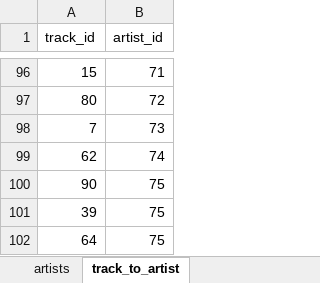
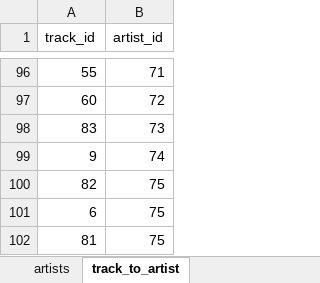
Before and after one commit to betabites/csi-music-website, an Excel workbook: data_files/data_integrity.xlsx, sheet track_to_artist, drawn as a sheet; only a part is shown, gaps mark what is left out; values as stored, in another font and other column widths than the file's, no borders; the diff covers the shown part only; the diff names each change by its address in the sheet, - before the commit and + after, or states it on an @@ line.

```diff
--- a/data_files/data_integrity.xlsx (sheet track_to_artist)
+++ b/data_files/data_integrity.xlsx (sheet track_to_artist)
-A96 (track_id): 15
+A96 (track_id): 55
-A97 (track_id): 80
+A97 (track_id): 60
-A98 (track_id): 7
+A98 (track_id): 83
-A99 (track_id): 62
+A99 (track_id): 9
-A100 (track_id): 90
+A100 (track_id): 82
-A101 (track_id): 39
+A101 (track_id): 6
-A102 (track_id): 64
+A102 (track_id): 81
```
Also changed, not shown: 54 added rows, 54 removed rows and 33 edited cells elsewhere in this sheet, sheet tracks, sheet music_to_playlist, formulas that keep their value, 3 other files.
